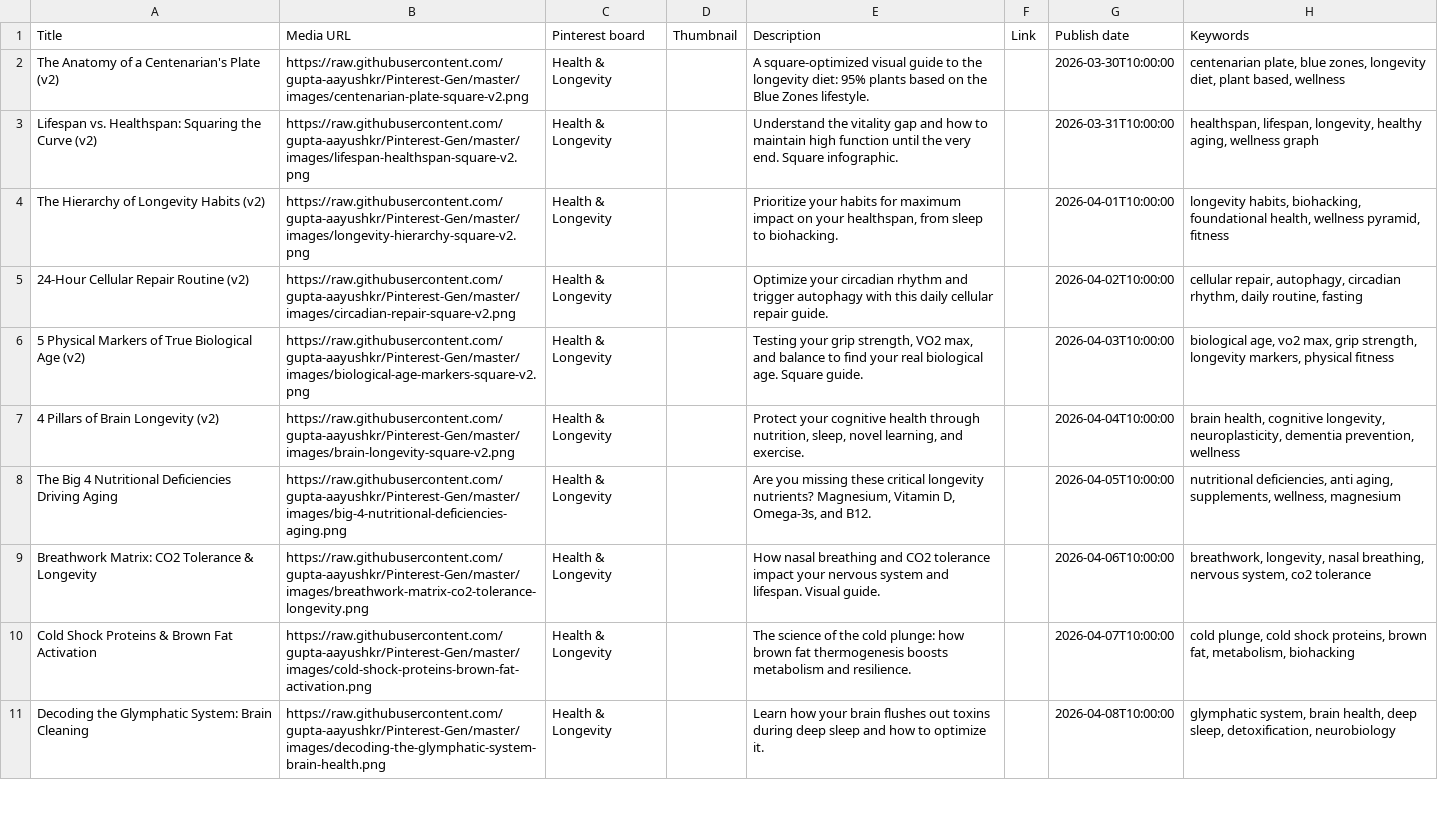
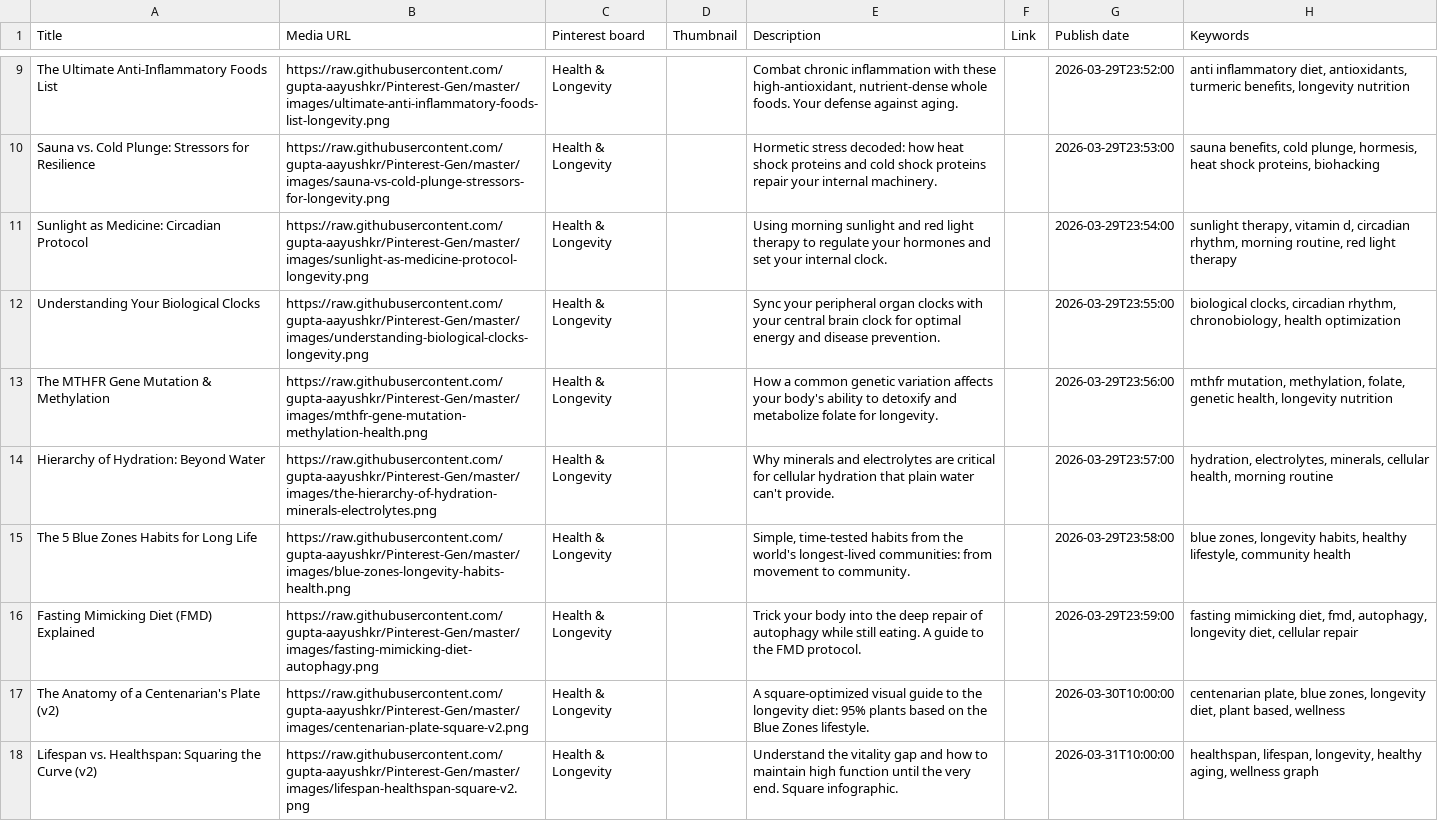
Before and after one commit to gupta-aayushkr/Pinterest-Gen, a CSV file: pinterest_bulk_upload.csv, drawn as a sheet; only a part is shown, gaps mark what is left out; the shorter side is filled out with more unchanged rows; the diff covers the shown part only.

```diff
--- a/pinterest_bulk_upload.csv
+++ b/pinterest_bulk_upload.csv
@@ -2 +9,9 @@ Title,Media URL,Pinterest board,Thumbnail,Description,Link,Publish date,Keywords
+"The Ultimate Anti-Inflammatory Foods List",https://raw.githubusercontent.com/gupta-aayushkr/Pinterest-Gen/master/images/ultimate-anti-inflammatory-foods-list-longevity.png,Health & Longevity,,"Combat chronic inflammation with these high-antioxidant, nutrient-dense whole foods. Your defense against aging.",,2026-03-29T23:52:00,"anti inflammatory diet, antioxidants, turmeric benefits, longevity nutrition"
+"Sauna vs. Cold Plunge: Stressors for Resilience",https://raw.githubusercontent.com/gupta-aayushkr/Pinterest-Gen/master/images/sauna-vs-cold-plunge-stressors-for-longevity.png,Health & Longevity,,"Hormetic stress decoded: how heat shock proteins and cold shock proteins repair your internal machinery.",,2026-03-29T23:53:00,"sauna benefits, cold plunge, hormesis, heat shock proteins, biohacking"
+"Sunlight as Medicine: Circadian Protocol",https://raw.githubusercontent.com/gupta-aayushkr/Pinterest-Gen/master/images/sunlight-as-medicine-protocol-longevity.png,Health & Longevity,,"Using morning sunlight and red light therapy to regulate your hormones and set your internal clock.",,2026-03-29T23:54:00,"sunlight therapy, vitamin d, circadian rhythm, morning routine, red light therapy"
+"Understanding Your Biological Clocks",https://raw.githubusercontent.com/gupta-aayushkr/Pinterest-Gen/master/images/understanding-biological-clocks-longevity.png,Health & Longevity,,"Sync your peripheral organ clocks with your central brain clock for optimal energy and disease prevention.",,2026-03-29T23:55:00,"biological clocks, circadian rhythm, chronobiology, health optimization"
+"The MTHFR Gene Mutation & Methylation",https://raw.githubusercontent.com/gupta-aayushkr/Pinterest-Gen/master/images/mthfr-gene-mutation-methylation-health.png,Health & Longevity,,"How a common genetic variation affects your body's ability to detoxify and metabolize folate for longevity.",,2026-03-29T23:56:00,"mthfr mutation, methylation, folate, genetic health, longevity nutrition"
+"Hierarchy of Hydration: Beyond Water",https://raw.githubusercontent.com/gupta-aayushkr/Pinterest-Gen/master/images/the-hierarchy-of-hydration-minerals-electrolytes.png,Health & Longevity,,"Why minerals and electrolytes are critical for cellular hydration that plain water can't provide.",,2026-03-29T23:57:00,"hydration, electrolytes, minerals, cellular health, morning routine"
+"The 5 Blue Zones Habits for Long Life",https://raw.githubusercontent.com/gupta-aayushkr/Pinterest-Gen/master/images/blue-zones-longevity-habits-health.png,Health & Longevity,,"Simple, time-tested habits from the world's longest-lived communities: from movement to community.",,2026-03-29T23:58:00,"blue zones, longevity habits, healthy lifestyle, community health"
+"Fasting Mimicking Diet (FMD) Explained",https://raw.githubusercontent.com/gupta-aayushkr/Pinterest-Gen/master/images/fasting-mimicking-diet-autophagy.png,Health & Longevity,,"Trick your body into the deep repair of autophagy while still eating. A guide to the FMD protocol.",,2026-03-29T23:59:00,"fasting mimicking diet, fmd, autophagy, longevity diet, cellular repair"
 "The Anatomy of a Centenarian's Plate (v2)",https://raw.githubusercontent.com/gupta-aayushkr/Pinterest-Gen/master/images/centenarian-plate-square-v2.png,Health & Longevity,,"A square-optimized visual guide to the longevity diet: 95% plants based on the Blue Zones lifestyle.",,2026-03-30T10:00:00,"centenarian plate, blue zones, longevity diet, plant based, wellness"
```
Also changed, not shown: 7 added rows elsewhere in this file, 1 other file.
